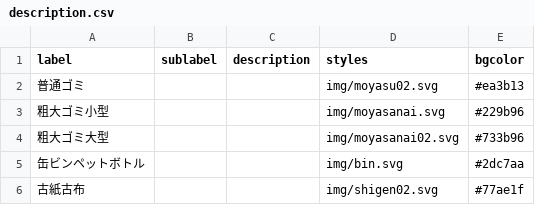
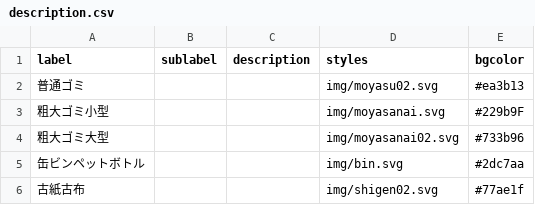
Before and after one commit to Phuket100/takatsuki5374, a CSV file: data/description.csv, drawn as a sheet.

Commit message:
Update description.csv

```diff
--- a/data/description.csv
+++ b/data/description.csv
@@ -2,3 +2,3 @@ label,sublabel,description,styles,bgcolor
 普通ゴミ,,,img/moyasu02.svg,#ea3b13
-粗大ゴミ小型,,,img/moyasanai.svg,#229b96
+粗大ゴミ小型,,,img/moyasanai.svg,#229b9F
 粗大ゴミ大型,,,img/moyasanai02.svg,#733b96
```
